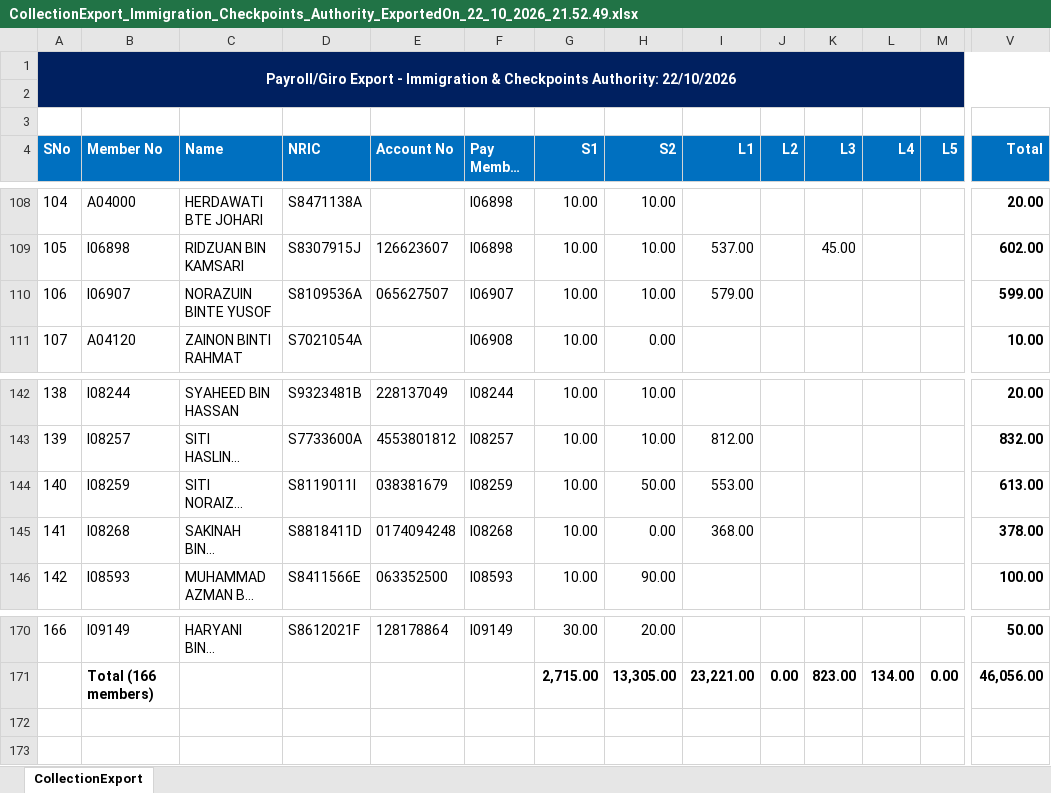
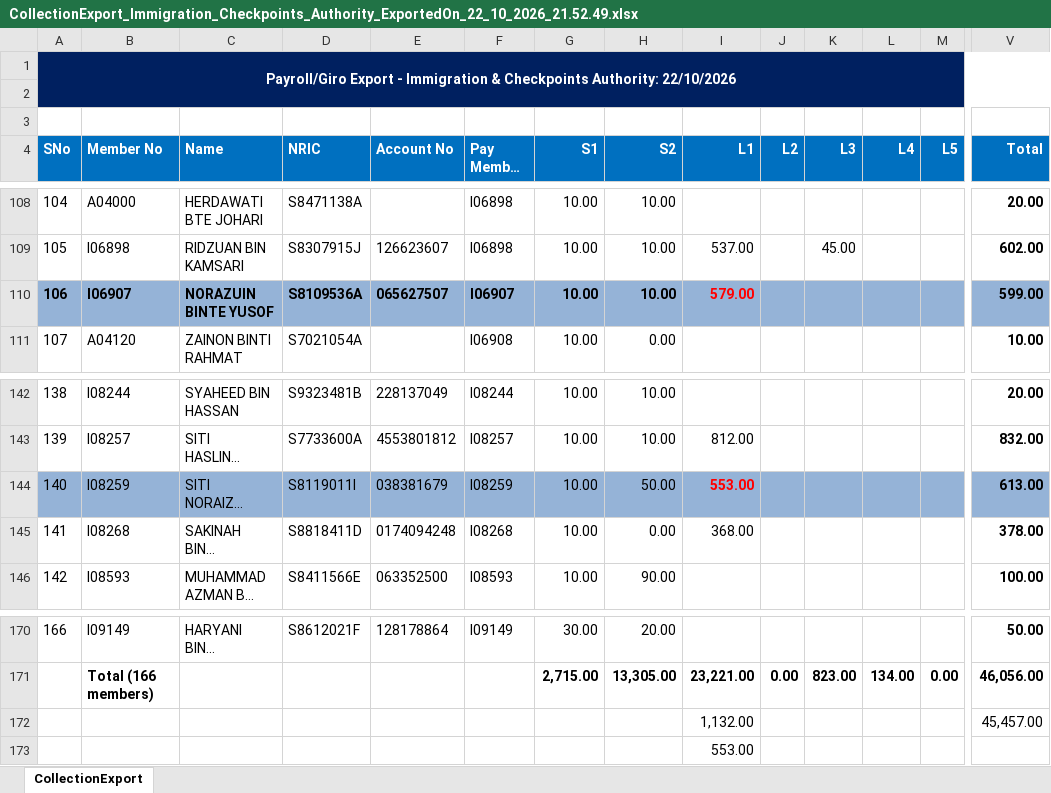
Before and after one commit to rmurugan-developer/SSBECQA, an Excel workbook: CollectionExport_Immigration_Checkpoints_Authority_ExportedOn_22_10_2026_21.52.49.xlsx, sheet CollectionExport, drawn as a sheet; only a part is shown, gaps mark what is left out; long unchanged cells end in …; values as stored, in another font and other column widths than the file's, no borders; rows hold the shown columns only; the diff covers the shown part only; the diff names each change by its address in the sheet, - before the commit and + after, or states it on an @@ line.

```diff
--- a/CollectionExport_Immigration_Checkpoints_Authority_ExportedOn_22_10_2026_21.52.49.xlsx (sheet CollectionExport)
+++ b/CollectionExport_Immigration_Checkpoints_Authority_ExportedOn_22_10_2026_21.52.49.xlsx (sheet CollectionExport)
-A110:V110 fill: none
+A110:V110 fill: #95B3D7
-A110:I110 bold: off
+A110:I110 bold: on
-I110 text colour: black
+I110 text colour: #FF0000
-A144:V144 fill: none
+A144:V144 fill: #95B3D7
@@ I144 bold: off → on, text colour: black → #FF0000 @@
+row 172:  |  |  |  |  |  |  |  | 1,132.00 |  |  |  |  | 45,457.00
+row 173:  |  |  |  |  |  |  |  | 553.00
```
Also changed, not shown: cell formats elsewhere in this sheet, CollectionExport_MINISTRY_OF_TRADE_AND_INDUSTRY_ExportedOn_22_10_2026_21.41.32.xlsx, CollectionExport_Ministry_of_Education_ExportedOn_22_10_2026_21.50.32.xlsx, 4 other files.
